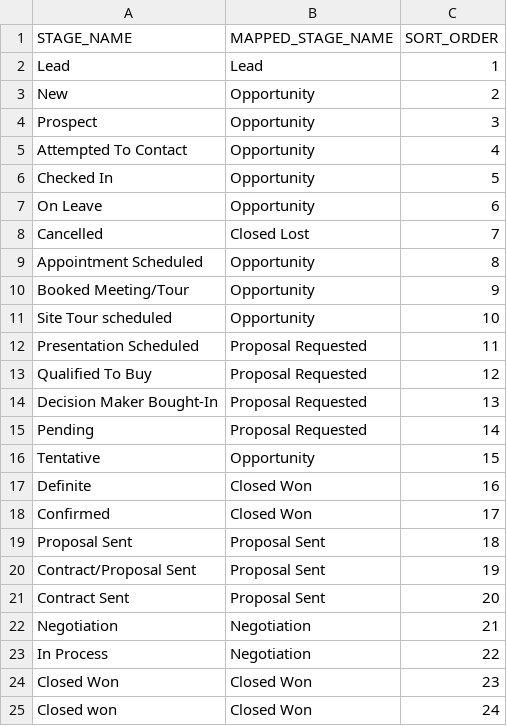
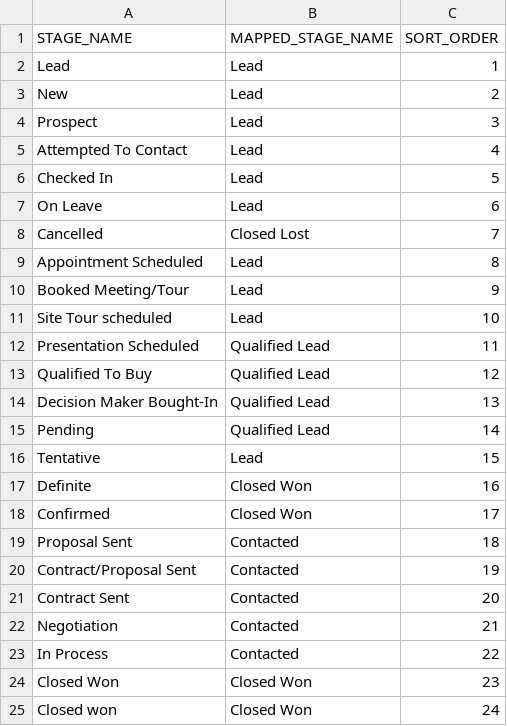
Before and after one commit to AccessRepo-dev/Access_holdings, a CSV file: seeds/hubspot/amh_opportunity_stage_mapping.csv, drawn as a sheet; only a part is shown.

```diff
--- a/seeds/hubspot/amh_opportunity_stage_mapping.csv
+++ b/seeds/hubspot/amh_opportunity_stage_mapping.csv
@@ -2,23 +2,23 @@ STAGE_NAME,MAPPED_STAGE_NAME,SORT_ORDER
 Lead,Lead,1
-New,Opportunity,2
-Prospect,Opportunity,3
-Attempted To Contact,Opportunity,4
-Checked In,Opportunity,5
-On Leave,Opportunity,6
+New,Lead,2
+Prospect,Lead,3
+Attempted To Contact,Lead,4
+Checked In,Lead,5
+On Leave,Lead,6
 Cancelled,Closed Lost,7
-Appointment Scheduled,Opportunity,8
-Booked Meeting/Tour,Opportunity,9
-Site Tour scheduled,Opportunity,10
-Presentation Scheduled,Proposal Requested,11
-Qualified To Buy,Proposal Requested,12
-Decision Maker Bought-In,Proposal Requested,13
-Pending,Proposal Requested,14
-Tentative,Opportunity,15
+Appointment Scheduled,Lead,8
+Booked Meeting/Tour,Lead,9
+Site Tour scheduled,Lead,10
+Presentation Scheduled,Qualified Lead,11
+Qualified To Buy,Qualified Lead,12
+Decision Maker Bought-In,Qualified Lead,13
+Pending,Qualified Lead,14
+Tentative,Lead,15
 Definite,Closed Won,16
 Confirmed,Closed Won,17
-Proposal Sent,Proposal Sent,18
-Contract/Proposal Sent,Proposal Sent,19
-Contract Sent,Proposal Sent,20
-Negotiation,Negotiation,21
-In Process,Negotiation,22
+Proposal Sent,Contacted,18
+Contract/Proposal Sent,Contacted,19
+Contract Sent,Contacted,20
+Negotiation,Contacted,21
+In Process,Contacted,22
 Closed Won,Closed Won,23
```
Also changed, not shown: seeds/hubspot/playfly_opportunity_stage_mapping.csv, seeds/hubspot/wagway_opportunity_stage_mapping.csv, 15 other files.
